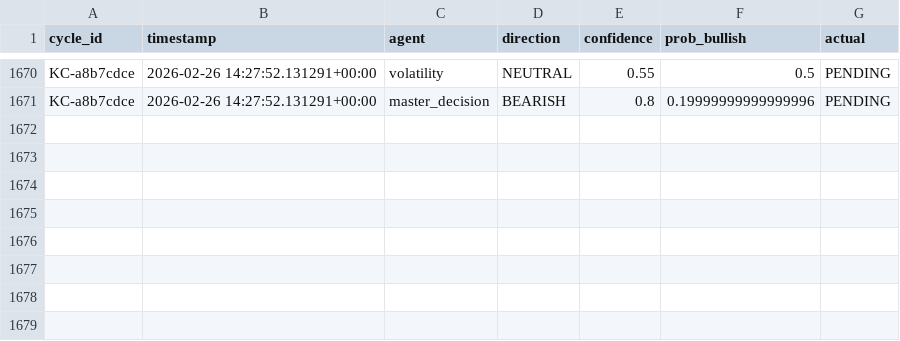
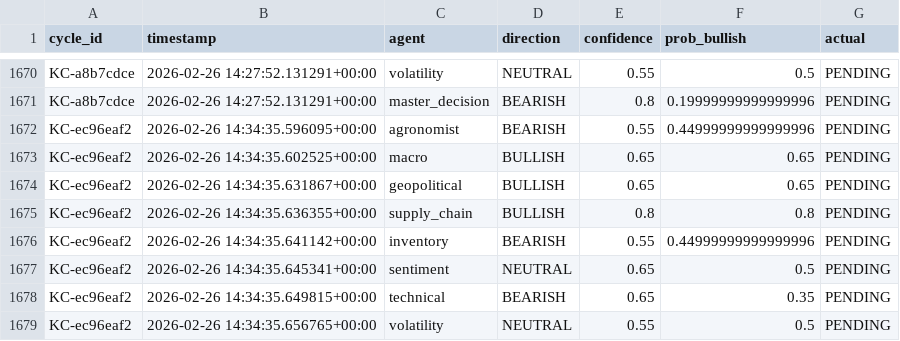
Before and after one commit to rozavala/real_options, a CSV file: dev/data/KC/agent_accuracy_structured.csv, drawn as a sheet; only a part is shown, gaps mark what is left out; the diff names each change by its address in the sheet, - before the commit and + after, or states it on an @@ line.

```diff
--- a/dev/data/KC/agent_accuracy_structured.csv
+++ b/dev/data/KC/agent_accuracy_structured.csv
+row 1672: KC-ec96eaf2 | 2026-02-26 14:34:35.596095+00:00 | agronomist | BEARISH | 0.55 | 0.44999999999999996 | PENDING
+row 1673: KC-ec96eaf2 | 2026-02-26 14:34:35.602525+00:00 | macro | BULLISH | 0.65 | 0.65 | PENDING
+row 1674: KC-ec96eaf2 | 2026-02-26 14:34:35.631867+00:00 | geopolitical | BULLISH | 0.65 | 0.65 | PENDING
+row 1675: KC-ec96eaf2 | 2026-02-26 14:34:35.636355+00:00 | supply_chain | BULLISH | 0.8 | 0.8 | PENDING
+row 1676: KC-ec96eaf2 | 2026-02-26 14:34:35.641142+00:00 | inventory | BEARISH | 0.55 | 0.44999999999999996 | PENDING
+row 1677: KC-ec96eaf2 | 2026-02-26 14:34:35.645341+00:00 | sentiment | NEUTRAL | 0.65 | 0.5 | PENDING
+row 1678: KC-ec96eaf2 | 2026-02-26 14:34:35.649815+00:00 | technical | BEARISH | 0.65 | 0.35 | PENDING
+row 1679: KC-ec96eaf2 | 2026-02-26 14:34:35.656765+00:00 | volatility | NEUTRAL | 0.55 | 0.5 | PENDING
```
Also changed, not shown: dev/data/CC/agent_accuracy_structured.csv, dev/data/CC/decision_signals.csv, 36 other files.
